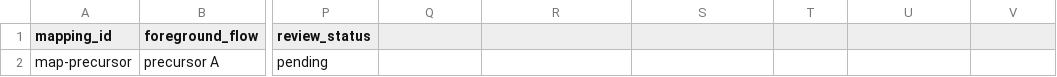
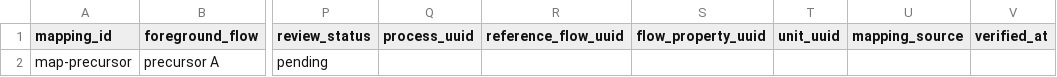
Before and after one commit to William-Lebert/piezocatalysis-LCA-modeling-skill, a CSV file: piezocatalysis-lca-modeling/assets/templates/dataset_mapping.template.csv, drawn as a sheet; only a part is shown, gaps mark what is left out; the diff names each change by its address in the sheet, - before the commit and + after, or states it on an @@ line.

Commit message:
release: prepare v1.2.0 modeling workflows

```diff
--- a/piezocatalysis-lca-modeling/assets/templates/dataset_mapping.template.csv
+++ b/piezocatalysis-lca-modeling/assets/templates/dataset_mapping.template.csv
-Q1: (empty)
+Q1: process_uuid
-R1: (empty)
+R1: reference_flow_uuid
-S1: (empty)
+S1: flow_property_uuid
-T1: (empty)
+T1: unit_uuid
-U1: (empty)
+U1: mapping_source
-V1: (empty)
+V1: verified_at
```
Also changed, not shown: 35 other files.
